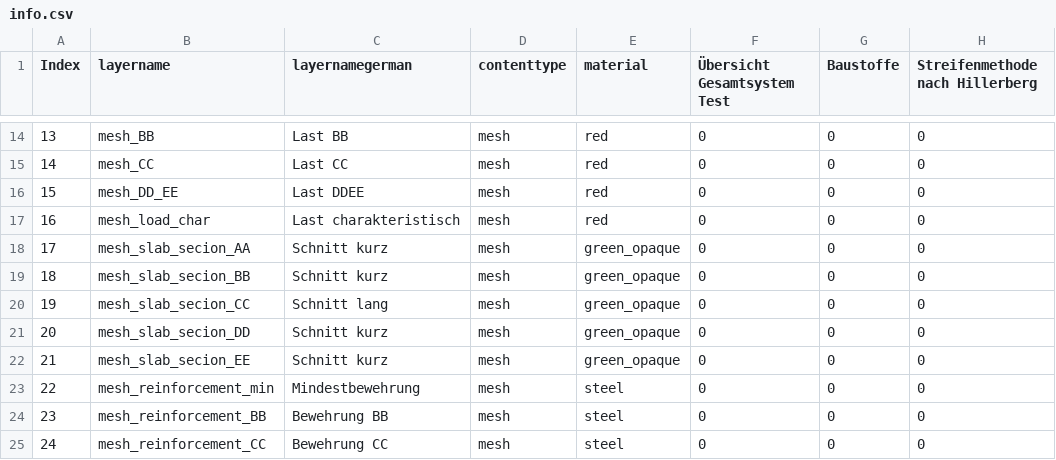
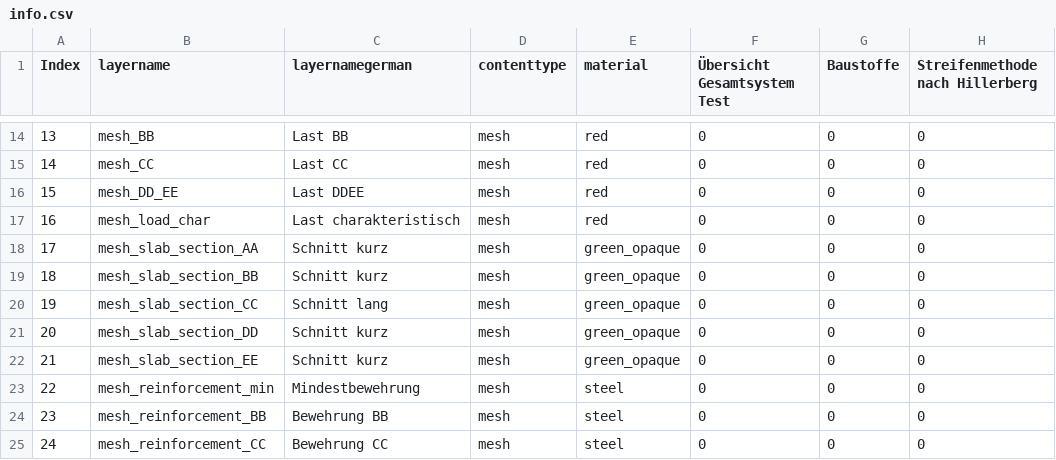
Before and after one commit to kfmResearch/XR-Apps, a CSV file: 04_strip_method/csv/info.csv, drawn as a sheet; only a part is shown, gaps mark what is left out; the diff names each change by its address in the sheet, - before the commit and + after, or states it on an @@ line.

Commit message:
typo

```diff
--- a/04_strip_method/csv/info.csv
+++ b/04_strip_method/csv/info.csv
-B18 (layername): mesh_slab_secion_AA
+B18 (layername): mesh_slab_section_AA
-B19 (layername): mesh_slab_secion_BB
+B19 (layername): mesh_slab_section_BB
-B20 (layername): mesh_slab_secion_CC
+B20 (layername): mesh_slab_section_CC
-B21 (layername): mesh_slab_secion_DD
+B21 (layername): mesh_slab_section_DD
-B22 (layername): mesh_slab_secion_EE
+B22 (layername): mesh_slab_section_EE
```
